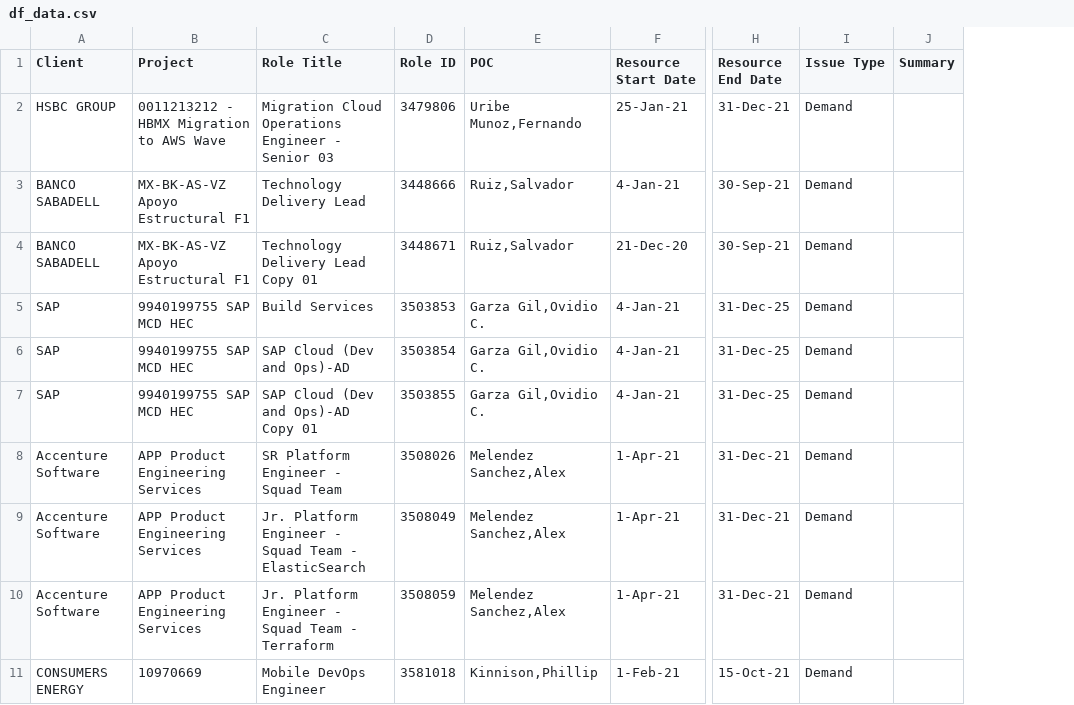
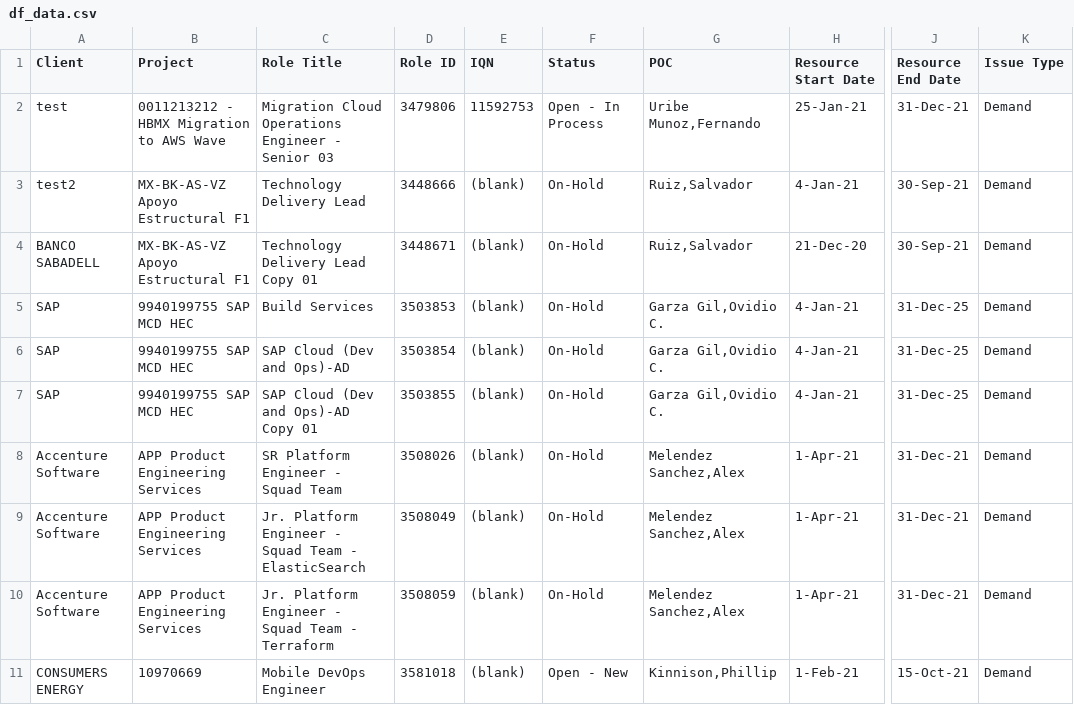
Before and after one commit to 96ndaniela/JBT, a CSV file: df_data.csv, drawn as a sheet; only a part is shown, gaps mark what is left out; removed rows and columns are numbered as before the commit, all else as after; the diff names each change by its address in the sheet, - before the commit and + after, or states it on an @@ line.

```diff
--- a/df_data.csv
+++ b/df_data.csv
+column E (IQN), rows 2-11: 11592753 | (blank) | (blank) | (blank) | (blank) | (blank) | (blank) | (blank) | (blank) | (blank)
+column F (Status), rows 2-11: Open - In Process | On-Hold | On-Hold | On-Hold | On-Hold | On-Hold | On-Hold | On-Hold | On-Hold | Open - New
-column J (Summary), empty
-A2 (Client): HSBC GROUP
+A2 (Client): test
-A3 (Client): BANCO SABADELL
+A3 (Client): test2
```
Also changed, not shown: Demanda_Dummy.csv, arr_data.csv, 9 other files.
